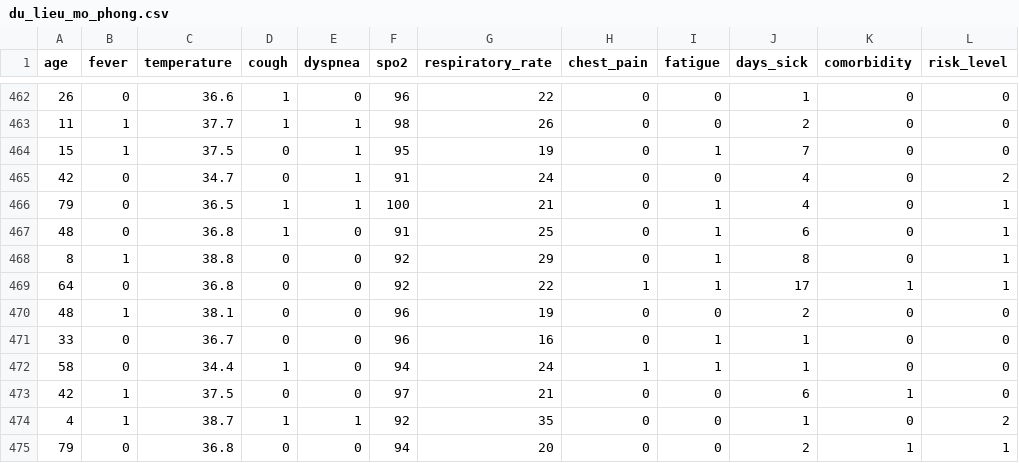
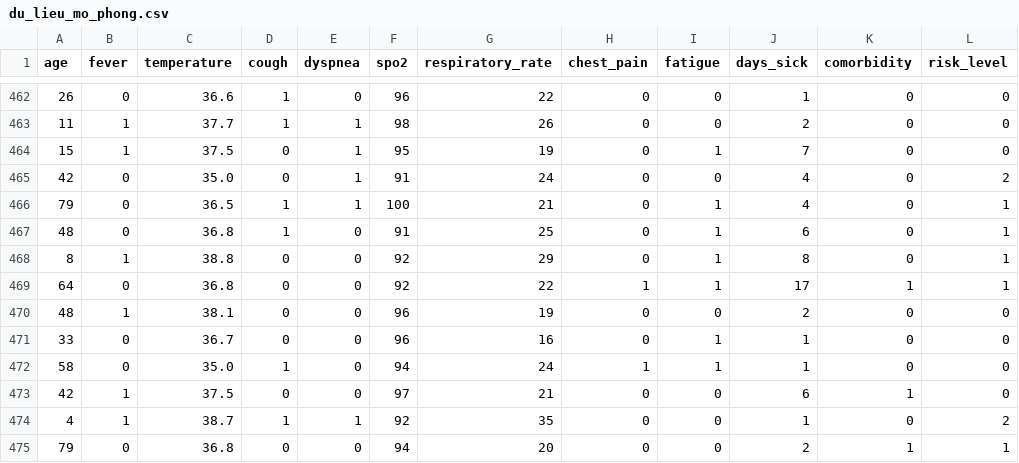
Before and after one commit to tunglam23113-cloud/breathsafe, a CSV file: du_lieu_mo_phong.csv, drawn as a sheet; only a part is shown, gaps mark what is left out; the diff names each change by its address in the sheet, - before the commit and + after, or states it on an @@ line.

```diff
--- a/du_lieu_mo_phong.csv
+++ b/du_lieu_mo_phong.csv
-C465 (temperature): 34.7
+C465 (temperature): 35.0
-C472 (temperature): 34.4
+C472 (temperature): 35.0
```
Also changed, not shown: ket_qua_so_sanh.csv, 10 other files.
